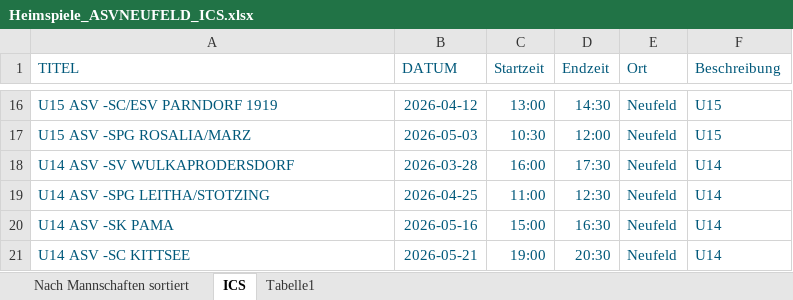
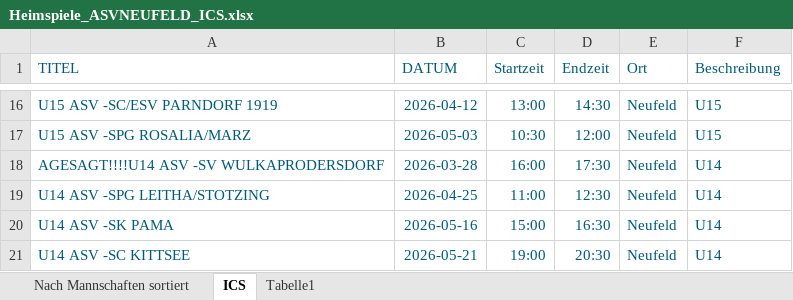
Before and after one commit to dtb-asv/asv-neufeld, an Excel workbook: Heimspiele_ASVNEUFELD_ICS.xlsx, sheet ICS, drawn as a sheet; only a part is shown, gaps mark what is left out; values as stored, in another font and other column widths than the file's, no borders; the diff names each change by its address in the sheet, - before the commit and + after, or states it on an @@ line.

```diff
--- a/Heimspiele_ASVNEUFELD_ICS.xlsx (sheet ICS)
+++ b/Heimspiele_ASVNEUFELD_ICS.xlsx (sheet ICS)
-A18 (TITEL): U14 ASV -SV WULKAPRODERSDORF
+A18 (TITEL): AGESAGT!!!!U14 ASV -SV WULKAPRODERSDORF
```
Also changed, not shown: 1 other file.
